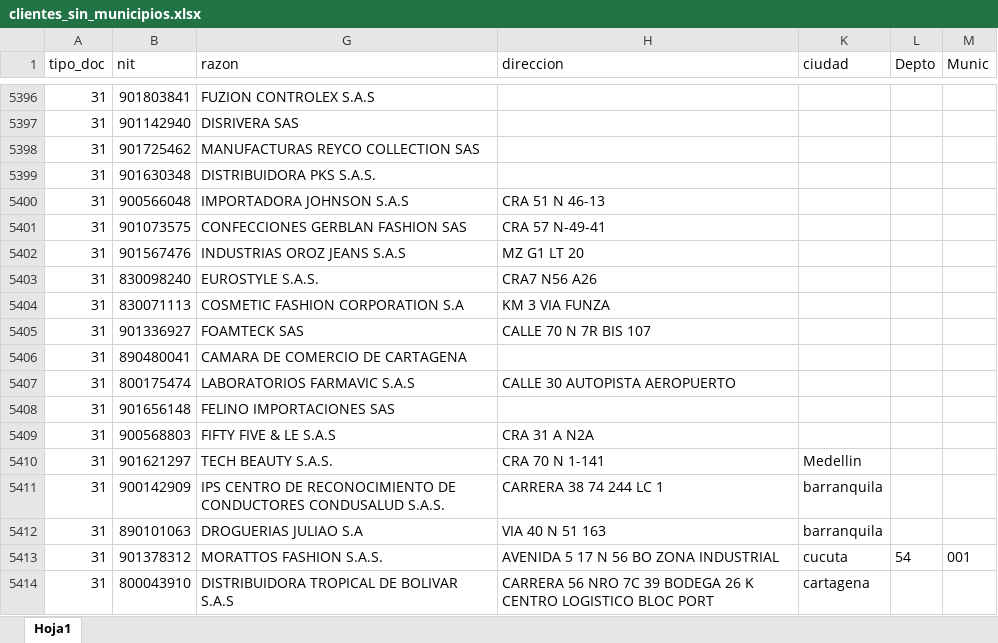
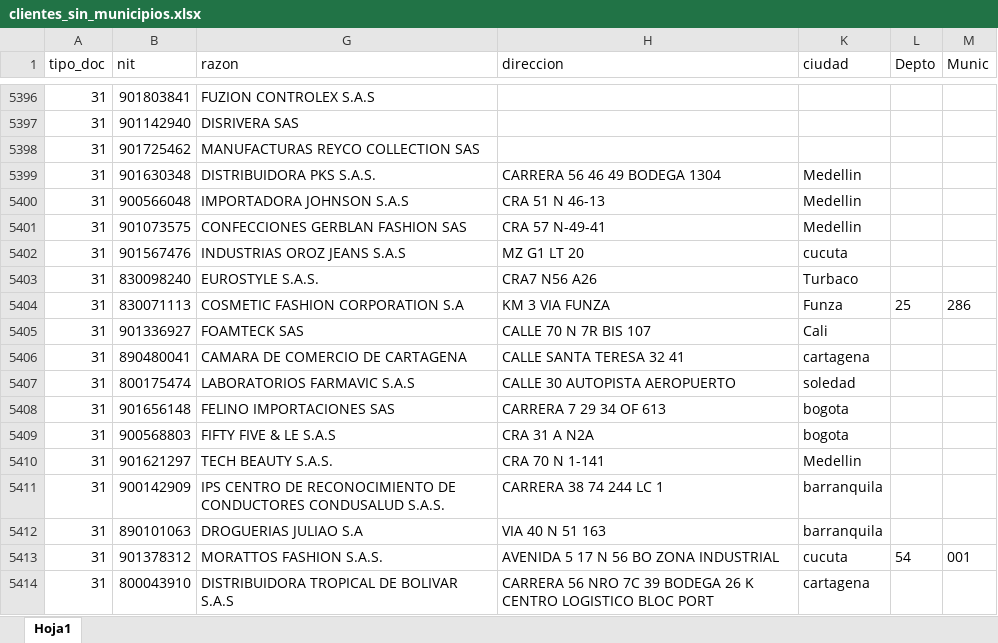
Before and after one commit to rodzapata/cursoAndroid, an Excel workbook: exogena/clientes_sin_municipios.xlsx, sheet Hoja1, drawn as a sheet; only a part is shown, gaps mark what is left out; values as stored, in another font and other column widths than the file's, no borders; the diff names each change by its address in the sheet, - before the commit and + after, or states it on an @@ line.

Commit message:
update clientes_sin_municipios 5399

```diff
--- a/exogena/clientes_sin_municipios.xlsx (sheet Hoja1)
+++ b/exogena/clientes_sin_municipios.xlsx (sheet Hoja1)
-H5399 (direccion): (empty)
+H5399 (direccion): CARRERA 56 46 49 BODEGA 1304
-K5399:K5401 (ciudad): (empty)
+K5399:K5401 (ciudad): Medellin
-K5402 (ciudad): (empty)
+K5402 (ciudad): cucuta
-K5403 (ciudad): (empty)
+K5403 (ciudad): Turbaco
-K5404 (ciudad): (empty)
+K5404 (ciudad): Funza
-L5404 (Depto): (empty)
+L5404 (Depto): 25
-M5404 (Munic): (empty)
+M5404 (Munic): 286
-K5405 (ciudad): (empty)
+K5405 (ciudad): Cali
-H5406 (direccion): (empty)
+H5406 (direccion): CALLE SANTA TERESA 32 41
-K5406 (ciudad): (empty)
+K5406 (ciudad): cartagena
-K5407 (ciudad): (empty)
+K5407 (ciudad): soledad
-H5408 (direccion): (empty)
+H5408 (direccion): CARRERA 7 29 34 OF 613
-K5408:K5409 (ciudad): (empty)
+K5408:K5409 (ciudad): bogota
```
